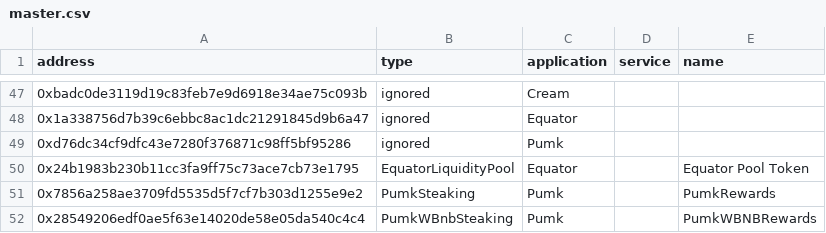
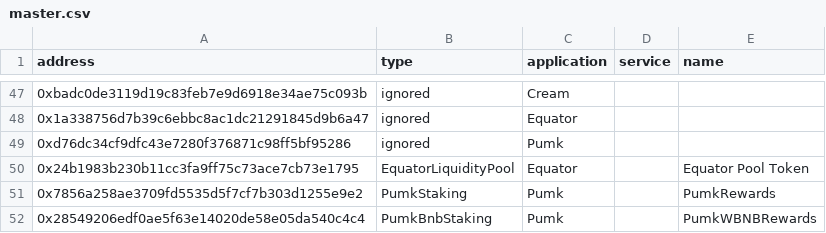
Before and after one commit to killstealking/contract-master, a CSV file: contract_master/bsc/master.csv, drawn as a sheet; only a part is shown, gaps mark what is left out.

Commit message:
fix: correct typo PumkSteaking (#24)

```diff
--- a/contract_master/bsc/master.csv
+++ b/contract_master/bsc/master.csv
@@ -50,3 +50,3 @@ address,type,application,service,name
 0x24b1983b230b11cc3fa9ff75c73ace7cb73e1795,EquatorLiquidityPool,Equator,,Equator Pool Token
-0x7856a258ae3709fd5535d5f7cf7b303d1255e9e2,PumkSteaking,Pumk,,PumkRewards
-0x28549206edf0ae5f63e14020de58e05da540c4c4,PumkWBnbSteaking,Pumk,,PumkWBNBRewards
+0x7856a258ae3709fd5535d5f7cf7b303d1255e9e2,PumkStaking,Pumk,,PumkRewards
+0x28549206edf0ae5f63e14020de58e05da540c4c4,PumkBnbStaking,Pumk,,PumkWBNBRewards
```
Also changed, not shown: 1 other file.
